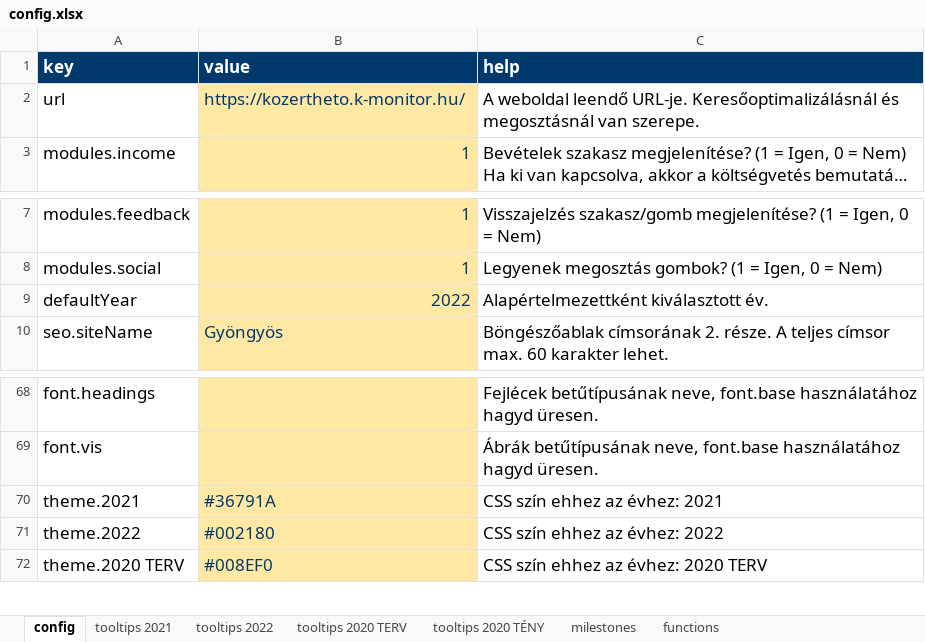
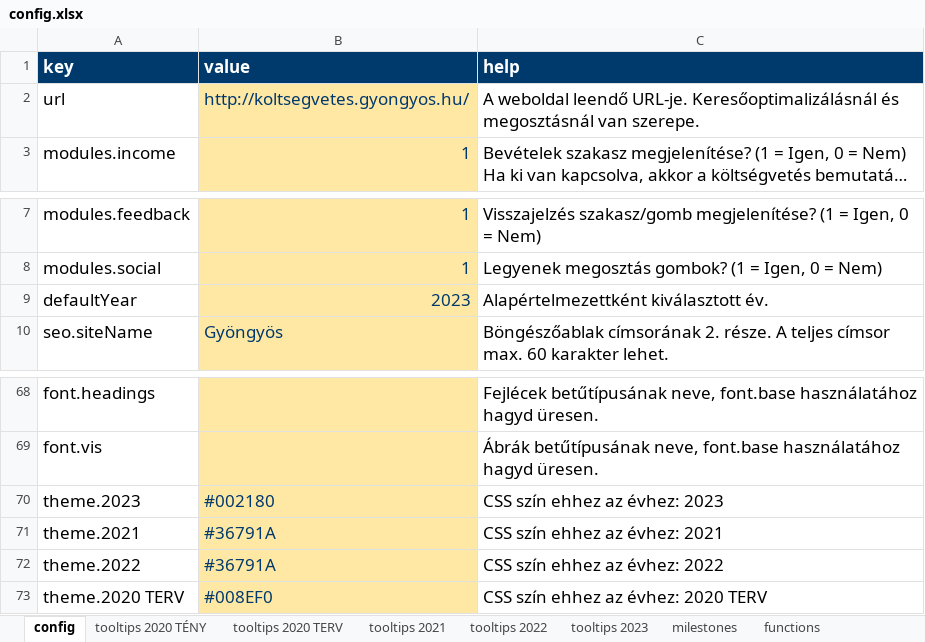
Before and after one commit to k-monitor/onkormanyzati-koltsegvetes-v2, an Excel workbook: input/config.xlsx, sheet config, drawn as a sheet; only a part is shown, gaps mark what is left out; long unchanged cells end in …; values as stored, in another font and other column widths than the file's, no borders; addresses are those after the commit; the diff names each change by its address in the sheet, - before the commit and + after, or states it on an @@ line.

```diff
--- a/input/config.xlsx (sheet config)
+++ b/input/config.xlsx (sheet config)
+sheet tab: tooltips 2023
@@ sheet tab order changed: config | tooltips 2020 TÉNY | tooltips 2020 TERV | tooltips 2021 | tooltips 2022 | tooltips 2023 | milestones | functions @@
-B2 (value): https://kozertheto.k-monitor.hu/
+B2 (value): http://koltsegvetes.gyongyos.hu/
-B9 (value): 2022
+B9 (value): 2023
+row 70: theme.2023 | #002180 | CSS szín ehhez az évhez: 2023
-B72 (value): #002180
+B72 (value): #36791A
```
Also changed, not shown: sheet milestones, input/budget.xlsx, 1 other file.
